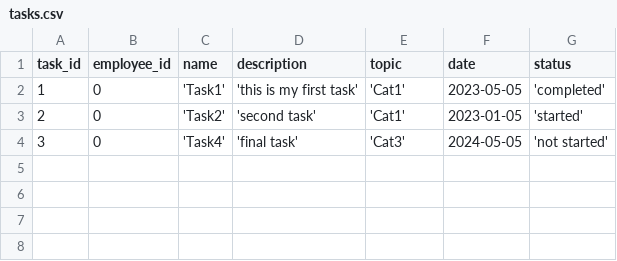
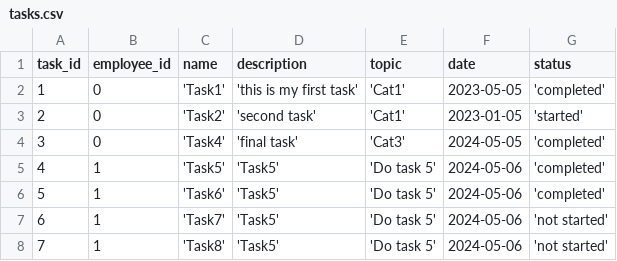
Before and after one commit to albinvarg/Team07Project, a CSV file: tasks.csv, drawn as a sheet.

```diff
--- a/tasks.csv
+++ b/tasks.csv
@@ -3,2 +3,6 @@ task_id,employee_id,name,description,topic,date,status
 2,0,'Task2','second task','Cat1',2023-01-05,'started'
-3,0,'Task4','final task','Cat3',2024-05-05,'not started'
+3,0,'Task4','final task','Cat3',2024-05-05,'completed'
+4,1,'Task5','Task5','Do task 5',2024-05-06,'completed'
+5,1,'Task6','Task5','Do task 5',2024-05-06,'completed'
+6,1,'Task7','Task5','Do task 5',2024-05-06,'not started'
+7,1,'Task8','Task5','Do task 5',2024-05-06,'not started'
```
Also changed, not shown: 3 other files.
